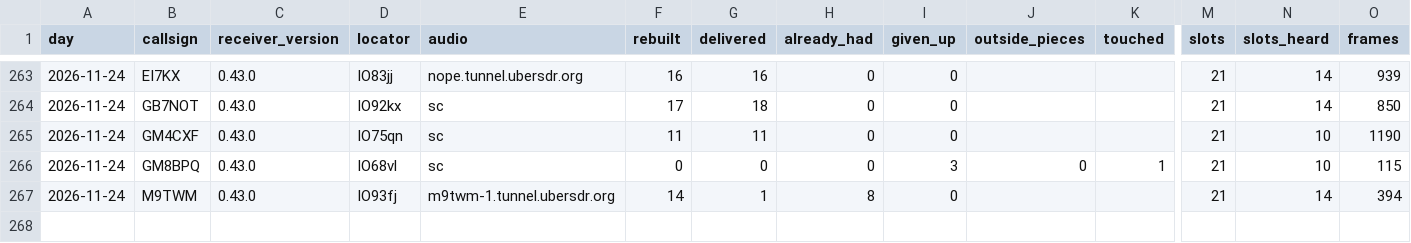
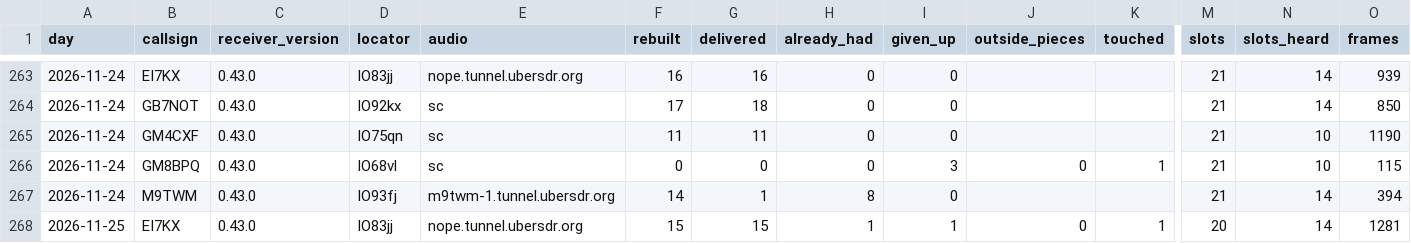
Before and after one commit to packet-net/pdn-mailcast, a CSV file: reports/data/reports.csv, drawn as a sheet; only a part is shown, gaps mark what is left out; rows hold the shown columns only; the diff names each change by its address in the sheet, - before the commit and + after, or states it on an @@ line.

```diff
--- a/reports/data/reports.csv
+++ b/reports/data/reports.csv
+row 268: 2026-11-25 | EI7KX | 0.43.0 | IO83jj | nope.tunnel.ubersdr.org | 15 | 15 | 1 | 1 | 0 | 1 | 20 | 14 | 1281
```
Also changed, not shown: reports/data/slots.csv, reports/data/stations.csv.
